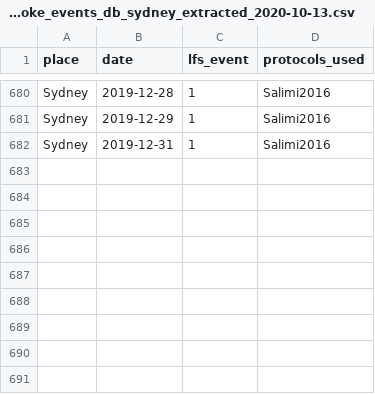
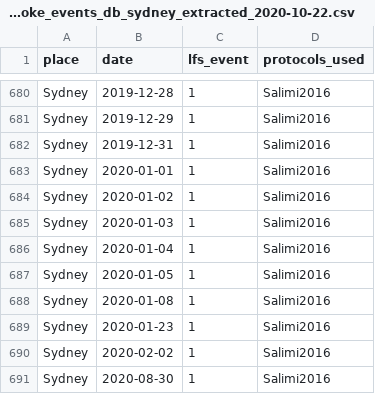
Before and after one commit to swish-climate-impact-assessment/biomass_smoke_events_db, a CSV file: data_extracts/biomass_smoke_events_db_sydney_extracted_2020-10-22.csv (was data_extracts/biomass_smoke_events_db_sydney_extracted_2020-10-13.csv), drawn as a sheet; only a part is shown, gaps mark what is left out.

```diff
--- a/data_extracts/biomass_smoke_events_db_sydney_extracted_2020-10-13.csv
+++ b/data_extracts/biomass_smoke_events_db_sydney_extracted_2020-10-22.csv
@@ -682 +682,10 @@
 "Sydney",2019-12-31,1,"Salimi2016"
+"Sydney",2020-01-01,1,"Salimi2016"
+"Sydney",2020-01-02,1,"Salimi2016"
+"Sydney",2020-01-03,1,"Salimi2016"
+"Sydney",2020-01-04,1,"Salimi2016"
+"Sydney",2020-01-05,1,"Salimi2016"
+"Sydney",2020-01-08,1,"Salimi2016"
+"Sydney",2020-01-23,1,"Salimi2016"
+"Sydney",2020-02-02,1,"Salimi2016"
+"Sydney",2020-08-30,1,"Salimi2016"
```
Also changed, not shown: data_extracts/biomass_smoke_events_db_gosford_extracted_2020-10-22.csv, data_extracts/biomass_smoke_events_db_illawarra_extracted_2020-10-22.csv, 6 other files.
